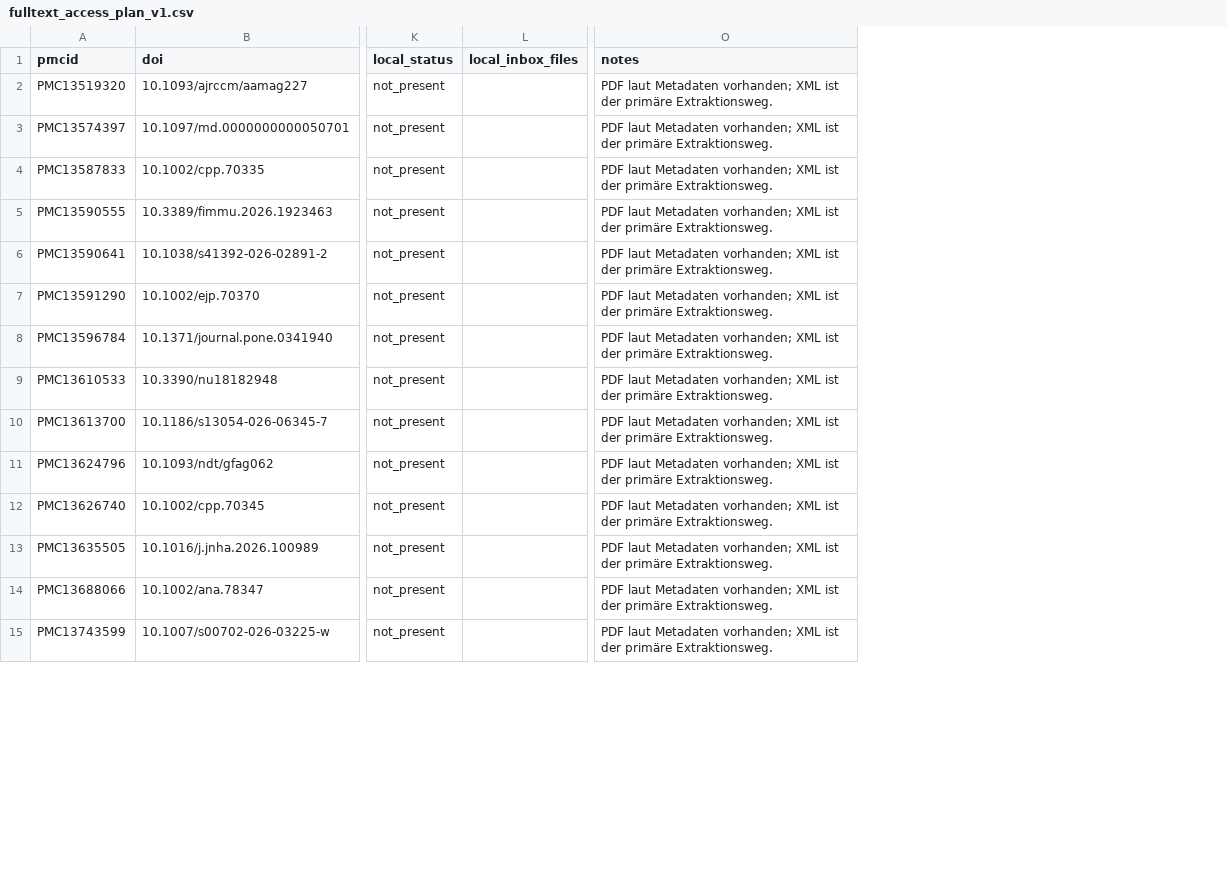
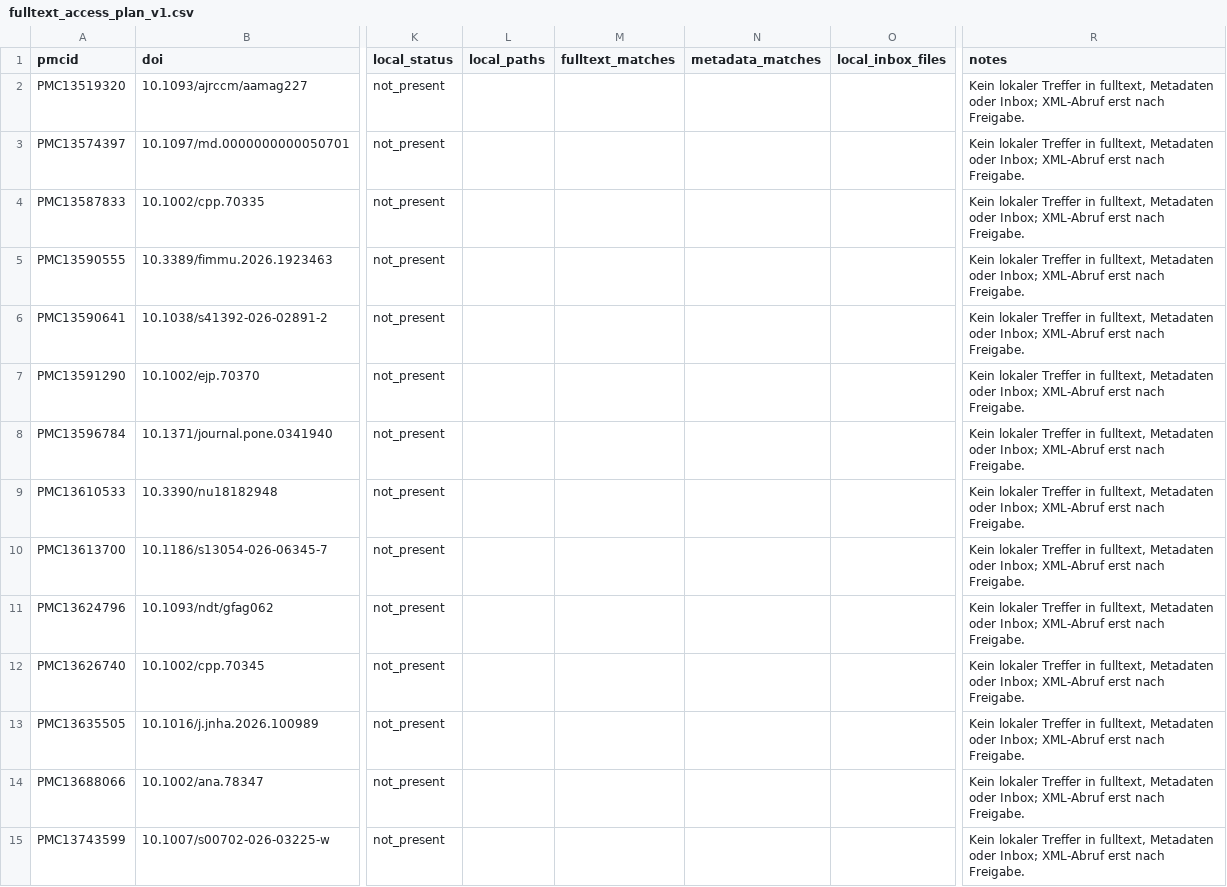
Before and after one commit to bauerhartmut/meta-analysis-pipeline-agent, a CSV file: public_benchmark/evaluation/c1_pilot/holdout_p0_20261112/fulltext_access_plan_v1.csv, drawn as a sheet; only a part is shown, gaps mark what is left out; addresses are those after the commit; the diff covers the shown part only; the diff names each change by its address in the sheet, - before the commit and + after, or states it on an @@ line.

```diff
--- a/public_benchmark/evaluation/c1_pilot/holdout_p0_20261112/fulltext_access_plan_v1.csv
+++ b/public_benchmark/evaluation/c1_pilot/holdout_p0_20261112/fulltext_access_plan_v1.csv
+column L (local_paths), empty
+column M (fulltext_matches), empty
+column N (metadata_matches), empty
-R2:R15 (notes): PDF laut Metadaten vorhanden; XML ist der primäre Extraktionsweg.
+R2:R15 (notes): Kein lokaler Treffer in fulltext, Metadaten oder Inbox; XML-Abruf erst nach Freigabe.
```
Also changed, not shown: 22 edited cells elsewhere in this file, public_benchmark/evaluation/c1_pilot/holdout_p0_20261112/manual_review_signoff_v1.csv, 7 other files.
